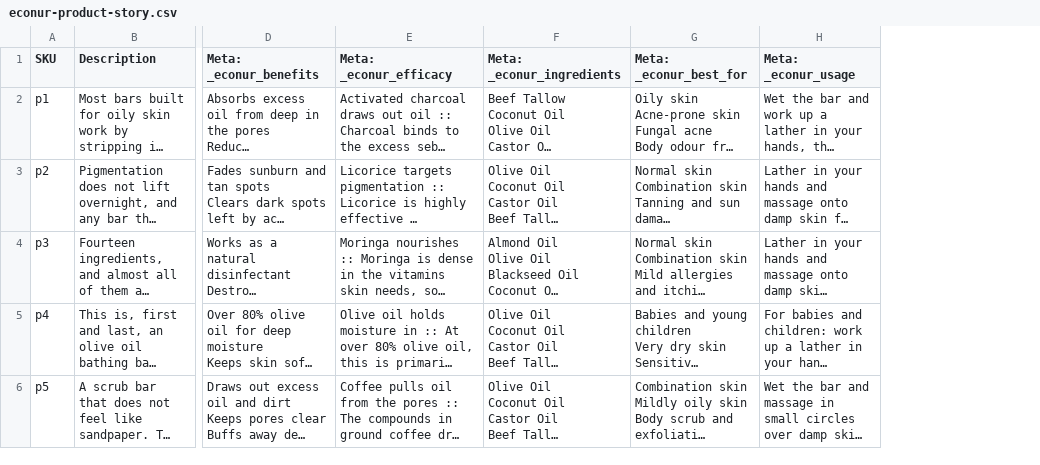
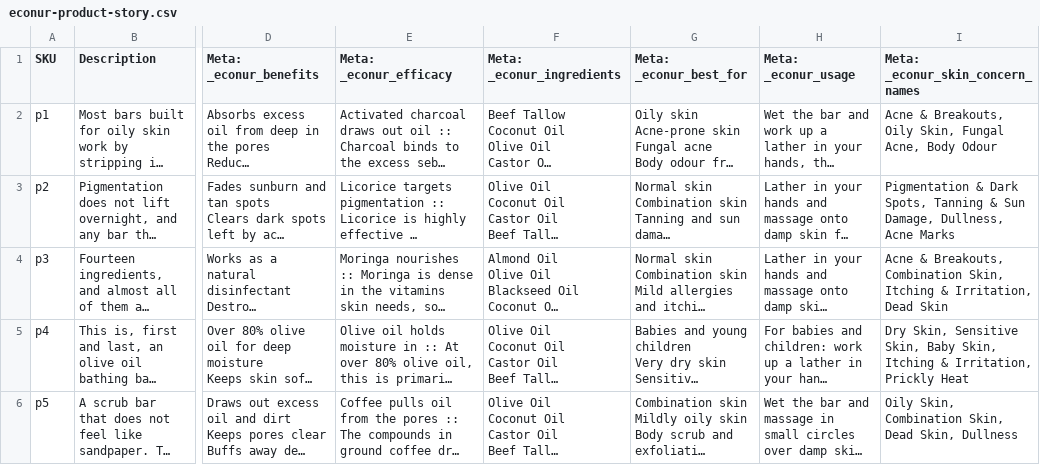
Before and after one commit to comradeanonymousexe/econur-theme, a CSV file: sample-data/econur-product-story.csv, drawn as a sheet; only a part is shown, gaps mark what is left out; long unchanged cells end in …; the diff names each change by its address in the sheet, - before the commit and + after, or states it on an @@ line.

```diff
--- a/sample-data/econur-product-story.csv
+++ b/sample-data/econur-product-story.csv
+column I (Meta: _econur_skin_concern_names), rows 2-6: Acne & Breakouts, Oily Skin, Fungal Acne, Body Odour | Pigmentation & Dark Spots, Tanning & Sun Damage, Dullness, Acne Marks | Acne & Breakouts, Combination Skin, Itching & Irritation, Dead Skin | Dry Skin, Sensitive Skin, Baby Skin, Itching & Irritation, Prickly Heat | Oily Skin, Combination Skin, Dead Skin, Dullness
```
Also changed, not shown: 17 other files.
